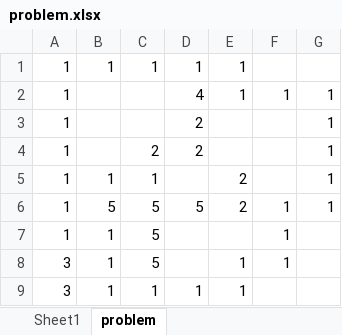
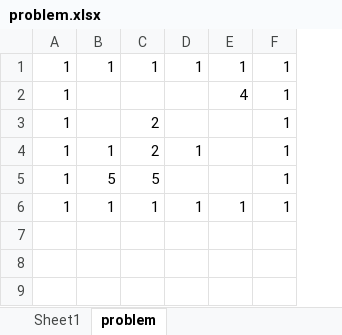
Before and after one commit to RoundofThree/INT-Coursework-2021, an Excel workbook: problem_file_generator/problem.xlsx, sheet problem, drawn as a sheet; values as stored, in another font and other column widths than the file's, no borders; conditional formats not drawn; removed rows and columns are numbered as before the commit, all else as after; the diff names each change by its address in the sheet, - before the commit and + after, or states it on an @@ line.

Commit message:
add problem file

```diff
--- a/problem_file_generator/problem.xlsx (sheet problem)
+++ b/problem_file_generator/problem.xlsx (sheet problem)
-column C, rows 1-4: 1 |  |  | 2; rows 6-7: 5 | 5
-E1: (empty)
+E1: 1
-F1: (empty)
+F1: 1
-C2: 4
+C2: (empty)
-D2: 1
+D2: (empty)
-E2: 1
+E2: 4
-B4: (empty)
+B4: 1
-D4: (empty)
+D4: 1
-row 5: 1 | 1 | 1 |  | 2 |  | 1
-D5: 2
+D5: (empty)
-E5: 1
+E5: (empty)
-C6: (empty)
+C6: 1
-D6: (empty)
+D6: 1
-F6: (empty)
+F6: 1
-row 8: 3 | 1 | 5 |  | 1 | 1
-row 9: 3 | 1 | 1 | 1 | 1
```
Also changed, not shown: sheet Sheet1, 3 other files.
